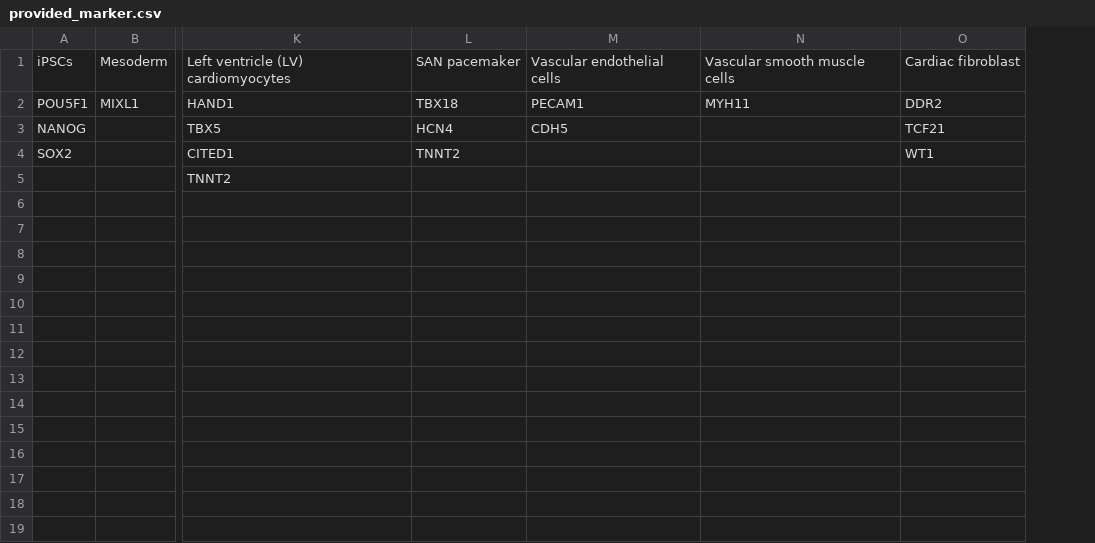
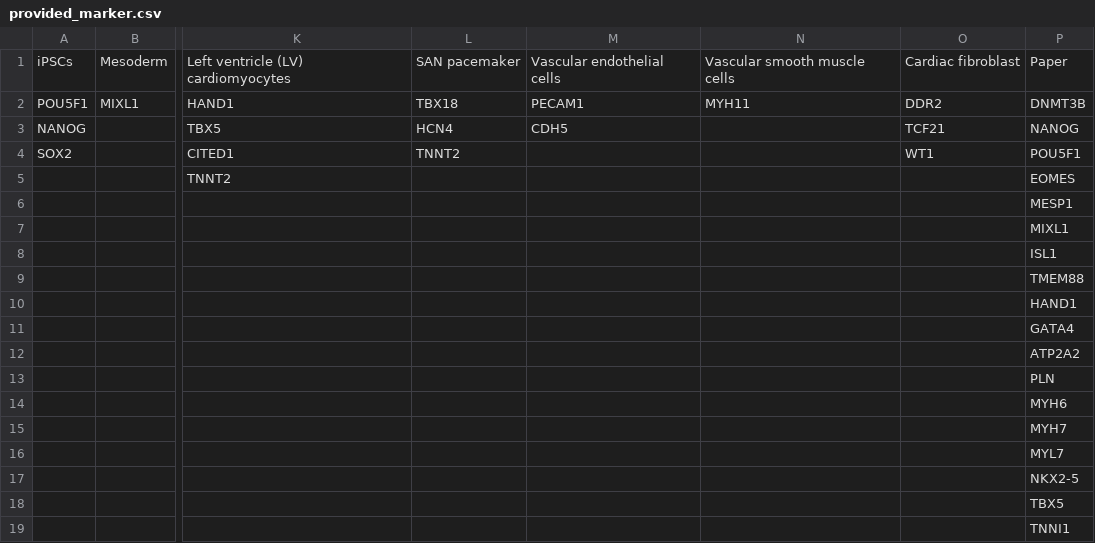
Before and after one commit to Wang-Cankun/NOTCH1-scRNAseq, a CSV file: provided_marker.csv, drawn as a sheet; only a part is shown, gaps mark what is left out; rows hold the shown columns only; the diff names each change by its address in the sheet, - before the commit and + after, or states it on an @@ line.

```diff
--- a/provided_marker.csv
+++ b/provided_marker.csv
+column P, rows 1-5: Paper | DNMT3B | NANOG | POU5F1 | EOMES
+row 6:  |  |  |  |  |  |  | MESP1
+row 7:  |  |  |  |  |  |  | MIXL1
+row 8:  |  |  |  |  |  |  | ISL1
+row 9:  |  |  |  |  |  |  | TMEM88
+row 10:  |  |  |  |  |  |  | HAND1
+row 11:  |  |  |  |  |  |  | GATA4
+row 12:  |  |  |  |  |  |  | ATP2A2
+row 13:  |  |  |  |  |  |  | PLN
+row 14:  |  |  |  |  |  |  | MYH6
+row 15:  |  |  |  |  |  |  | MYH7
+row 16:  |  |  |  |  |  |  | MYL7
+row 17:  |  |  |  |  |  |  | NKX2-5
+row 18:  |  |  |  |  |  |  | TBX5
+row 19:  |  |  |  |  |  |  | TNNI1
```
Also changed, not shown: 16 other files.
